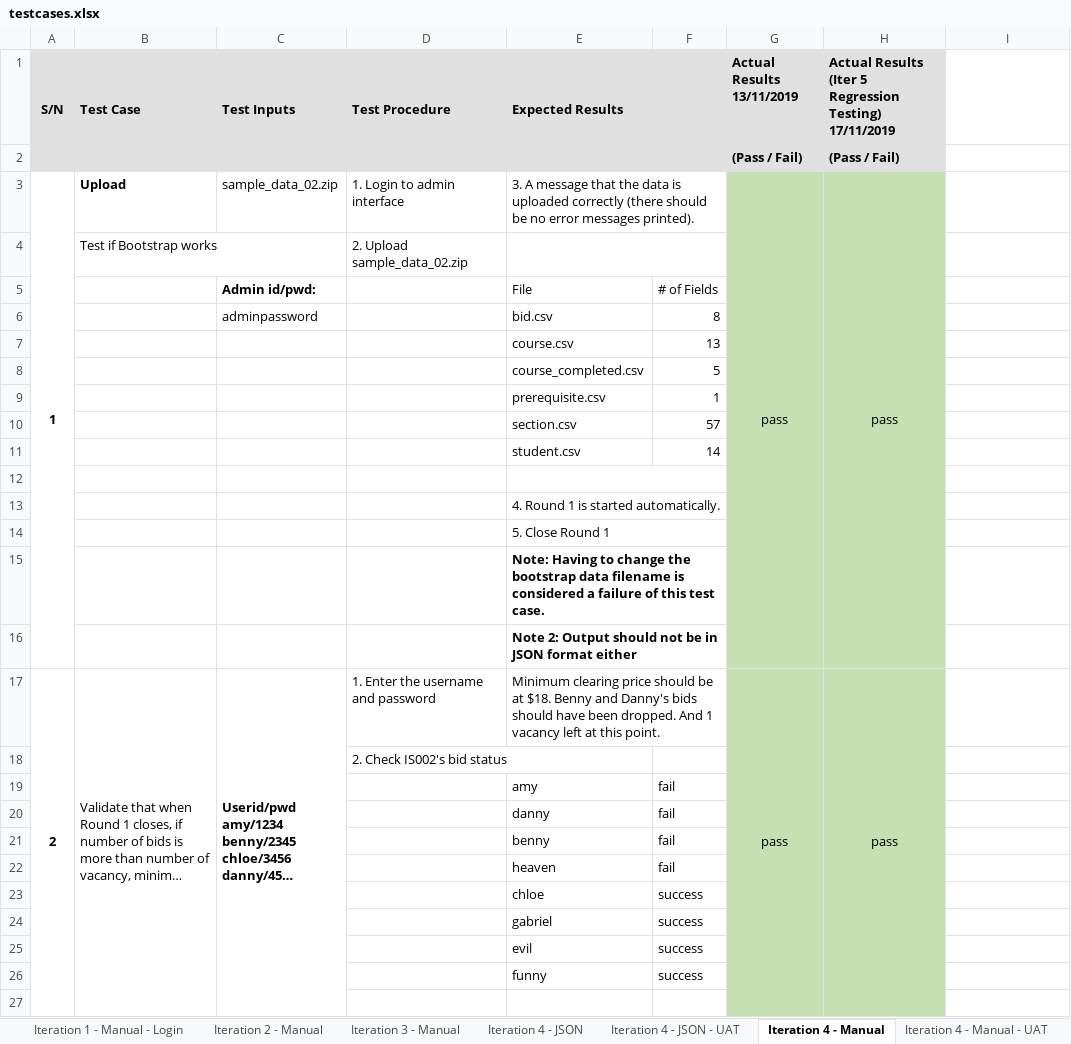
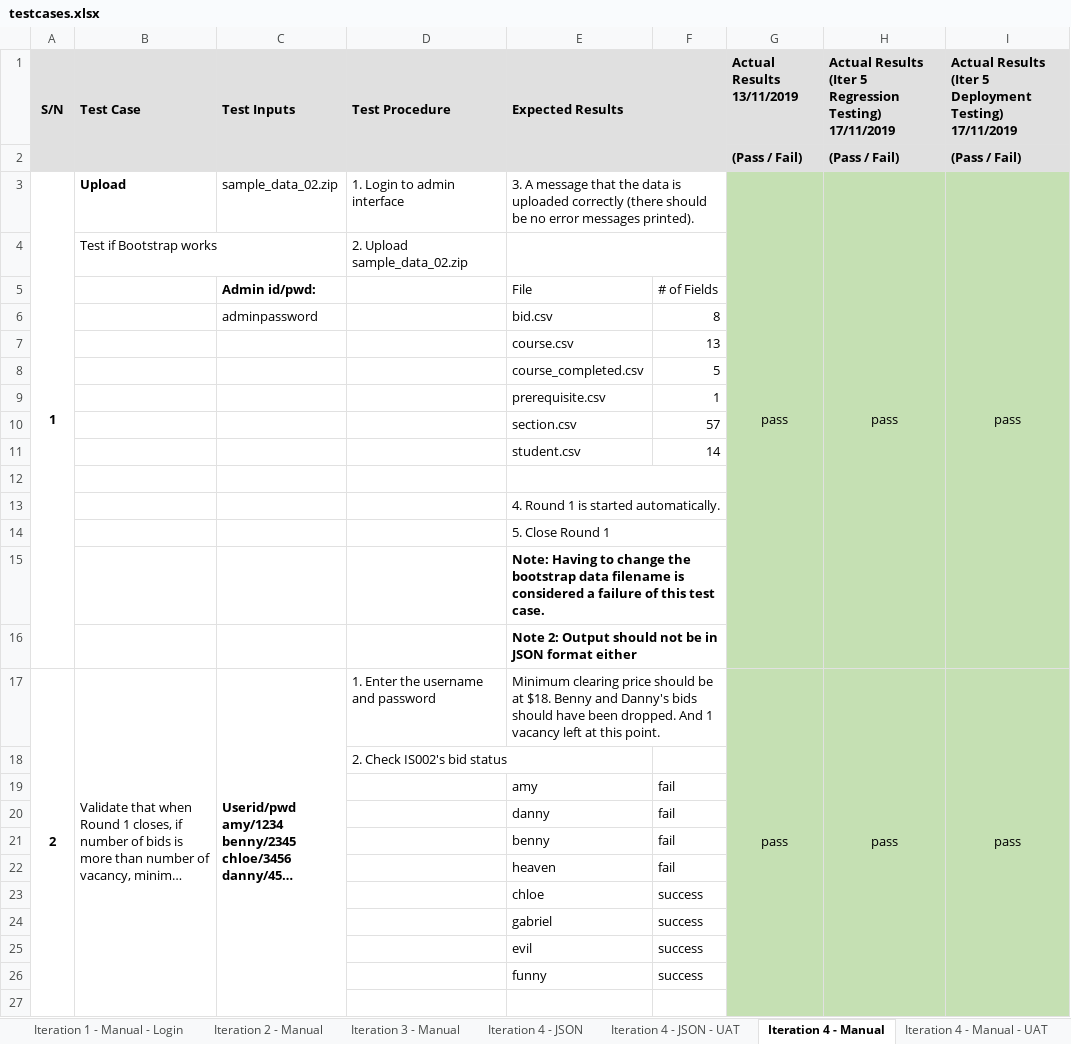
Before and after one commit to j1em1n/BIOS-Bidding-System, an Excel workbook: testing/testcases/testcases.xlsx, sheet Iteration 4 - Manual, drawn as a sheet; only a part is shown; long unchanged cells end in …; values as stored, in another font and other column widths than the file's, no borders; conditional formats not drawn; the diff covers the shown part only; the diff names each change by its address in the sheet, - before the commit and + after, or states it on an @@ line.

```diff
--- a/testing/testcases/testcases.xlsx (sheet Iteration 4 - Manual)
+++ b/testing/testcases/testcases.xlsx (sheet Iteration 4 - Manual)
-I1: (empty)
+I1: Actual Results (Iter 5 Deployment Testing) 17/11/2019
-I1:I2 fill: none
+I1:I2 fill: #E0E0E0
-I2: (empty)
+I2: (Pass / Fail)
-I3: (empty)
+I3: pass
-I3:I27 fill: none
+I3:I27 fill: #C5E0B3
+I3:I16 merged
-I17: (empty)
+I17: pass
+I17:I28 merged
```
Also changed, not shown: 2 edited cells, cell formats and merged cells elsewhere in this sheet, sheet Iteration 4 - Manual - UAT, 1 other file.
